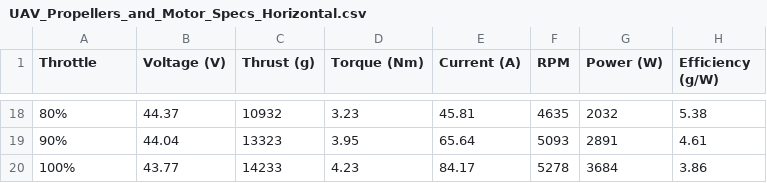
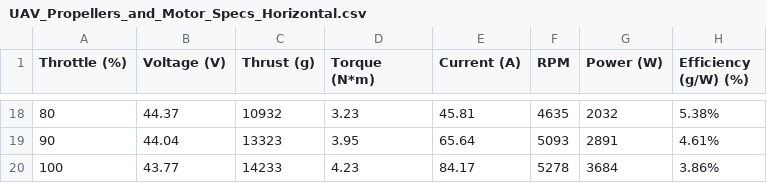
Before and after one commit to emileschummer/UFC-DSE-Group27, a CSV file: Final_UAV_Sizing/Input/Prop_Engine_Data/UAV_Propellers_and_Motor_Specs_Horizontal.csv, drawn as a sheet; only a part is shown, gaps mark what is left out; the diff covers the shown part only.

```diff
--- a/Final_UAV_Sizing/Input/Prop_Engine_Data/UAV_Propellers_and_Motor_Specs_Horizontal.csv
+++ b/Final_UAV_Sizing/Input/Prop_Engine_Data/UAV_Propellers_and_Motor_Specs_Horizontal.csv
@@ -1 +1 @@
-Throttle,Voltage (V),Thrust (g),Torque (Nm),Current (A),RPM,Power (W),Efficiency (g/W)
+Throttle (%) , Voltage (V) , Thrust (g) , Torque (N*m) , Current (A) , RPM , Power (W) , Efficiency (g/W) (%)
@@ -18,3 +18,3 @@
-80%,44.37,10932,3.23,45.81,4635,2032,5.38
-90%,44.04,13323,3.95,65.64,5093,2891,4.61
-100%,43.77,14233,4.23,84.17,5278,3684,3.86
+80,44.37,10932,3.23,45.81,4635,2032,5.38%
+90,44.04,13323,3.95,65.64,5093,2891,4.61%
+100,43.77,14233,4.23,84.17,5278,3684,3.86%
```
Also changed, not shown: 32 edited cells elsewhere in this file, Final_UAV_Sizing/Input/WingData/aero.csv, 14 other files.
